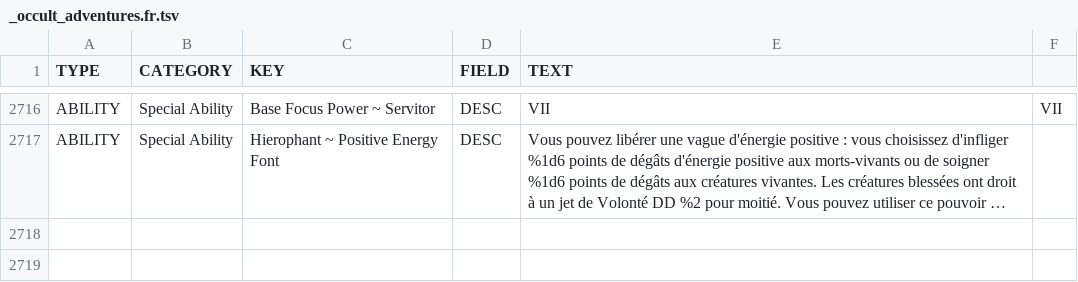
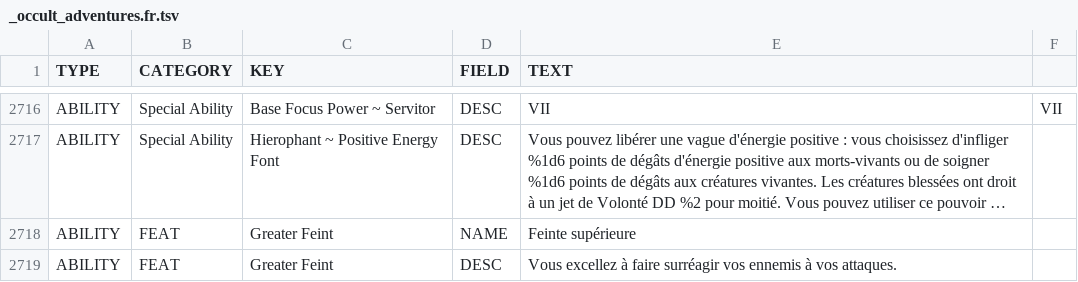
Before and after one commit to SebQuenet/pcgen, a TSV file: data/pathfinder/paizo/roleplaying_game/occult_adventures/_occult_adventures.fr.tsv, drawn as a sheet; only a part is shown, gaps mark what is left out; long unchanged cells end in …; the diff names each change by its address in the sheet, - before the commit and + after, or states it on an @@ line.

Commit message:
feat(i18n): translate occult adventures into French
French translation tables for:
- data/pathfinder/paizo/roleplaying_game/occult_adventures/_occult_adventures.fr.tsv (2 new rows)

```diff
--- a/data/pathfinder/paizo/roleplaying_game/occult_adventures/_occult_adventures.fr.tsv
+++ b/data/pathfinder/paizo/roleplaying_game/occult_adventures/_occult_adventures.fr.tsv
+row 2718: ABILITY | FEAT | Greater Feint | NAME | Feinte supérieure
+row 2719: ABILITY | FEAT | Greater Feint | DESC | Vous excellez à faire surréagir vos ennemis à vos attaques.
```
